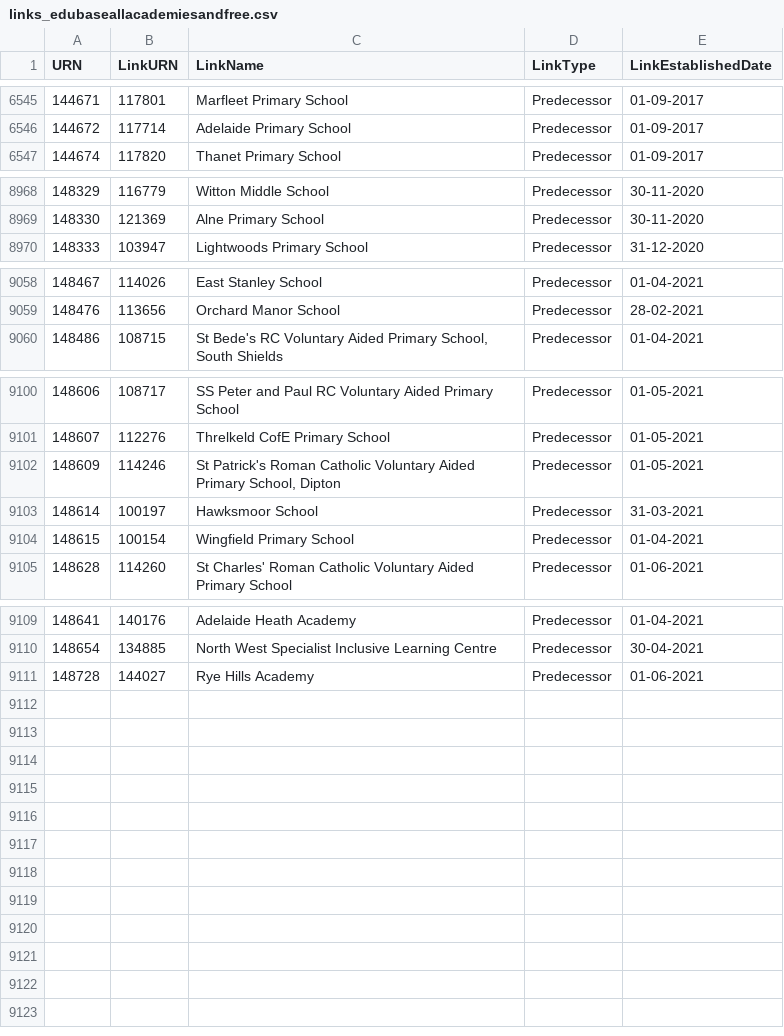
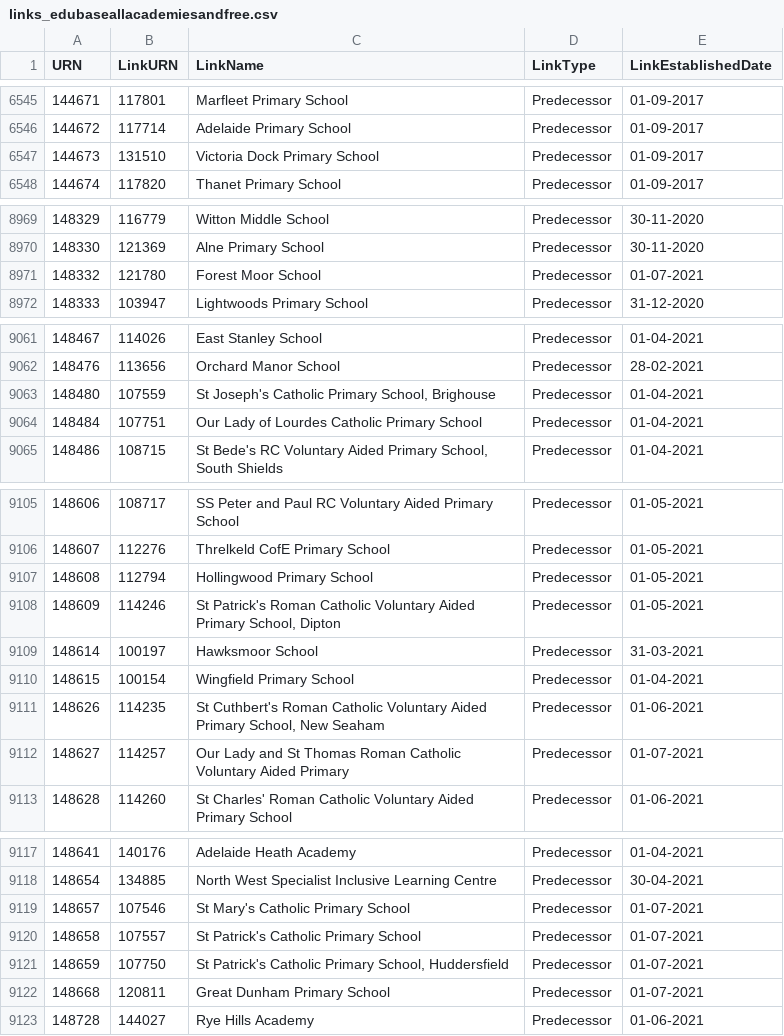
Before and after one commit to aircury/public-uk-education-data, a CSV file: edubase/academies-and-free-schools/links_edubaseallacademiesandfree.csv, drawn as a sheet; only a part is shown, gaps mark what is left out; the diff covers the shown part only.

Commit message:
[Cron] Updated Edubase

```diff
--- a/edubase/academies-and-free-schools/links_edubaseallacademiesandfree.csv
+++ b/edubase/academies-and-free-schools/links_edubaseallacademiesandfree.csv
@@ -6546,2 +6546,3 @@
 144672,117714,"Adelaide Primary School","Predecessor","01-09-2017"
+144673,131510,"Victoria Dock Primary School","Predecessor","01-09-2017"
 144674,117820,"Thanet Primary School","Predecessor","01-09-2017"
@@ -8969,2 +8970,3 @@
 148330,121369,"Alne Primary School","Predecessor","30-11-2020"
+148332,121780,"Forest Moor School","Predecessor","01-07-2021"
 148333,103947,"Lightwoods Primary School","Predecessor","31-12-2020"
@@ -9059,2 +9062,4 @@
 148476,113656,"Orchard Manor School","Predecessor","28-02-2021"
+148480,107559,"St Joseph's Catholic Primary School, Brighouse","Predecessor","01-04-2021"
+148484,107751,"Our Lady of Lourdes Catholic Primary School","Predecessor","01-04-2021"
 148486,108715,"St Bede's RC Voluntary Aided Primary School, South Shields","Predecessor","01-04-2021"
@@ -9101,2 +9106,3 @@
 148607,112276,"Threlkeld CofE Primary School","Predecessor","01-05-2021"
+148608,112794,"Hollingwood Primary School","Predecessor","01-05-2021"
 148609,114246,"St Patrick's Roman Catholic Voluntary Aided Primary School, Dipton","Predecessor","01-05-2021"
@@ -9104,2 +9110,4 @@
 148615,100154,"Wingfield Primary School","Predecessor","01-04-2021"
+148626,114235,"St Cuthbert's Roman Catholic Voluntary Aided Primary School, New Seaham","Predecessor","01-06-2021"
+148627,114257,"Our Lady and St Thomas Roman Catholic Voluntary Aided Primary","Predecessor","01-07-2021"
 148628,114260,"St Charles' Roman Catholic Voluntary Aided Primary School","Predecessor","01-06-2021"
@@ -9110,2 +9118,6 @@
 148654,134885,"North West Specialist Inclusive Learning Centre","Predecessor","30-04-2021"
+148657,107546,"St Mary's Catholic Primary School","Predecessor","01-07-2021"
+148658,107557,"St Patrick's Catholic Primary School","Predecessor","01-07-2021"
+148659,107750,"St Patrick's Catholic Primary School, Huddersfield","Predecessor","01-07-2021"
+148668,120811,"Great Dunham Primary School","Predecessor","01-07-2021"
 148728,144027,"Rye Hills Academy","Predecessor","01-06-2021"
```
Also changed, not shown: 1 added row elsewhere in this file, edubase/state-funded/links_edubaseallstatefunded.csv, 6 other files.
